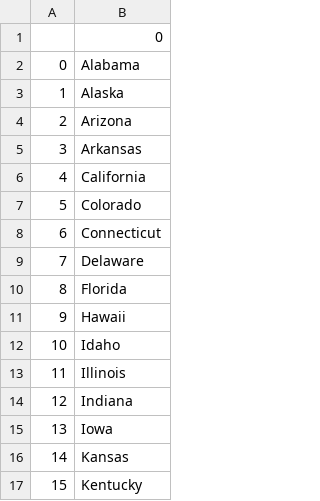
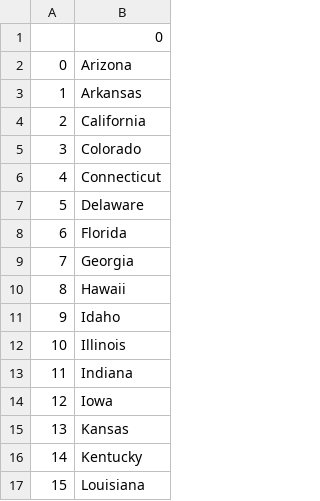
Before and after one commit to tltang/StateGame, a CSV file: missed_state.csv, drawn as a sheet; only a part is shown; the shorter side is filled out with more unchanged rows; removed rows and columns are numbered as before the commit, all else as after; the diff names each change by its address in the sheet, - before the commit and + after, or states it on an @@ line.

Commit message:
change to list comprehension

```diff
--- a/missed_state.csv
+++ b/missed_state.csv
-row 2: 0 | Alabama
-row 3: 1 | Alaska
@@ column A renumbered from row 2 down @@
+row 9: 7 | Georgia
```
Also changed, not shown: 1 other file.
